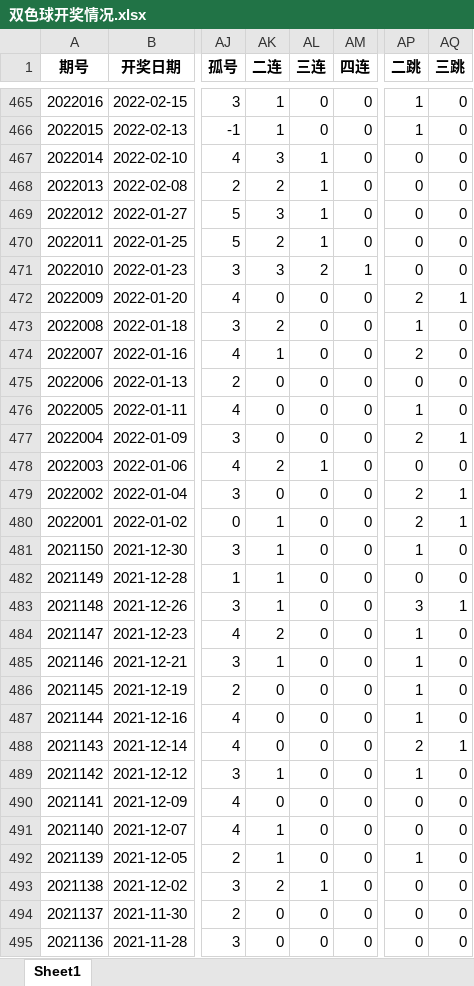
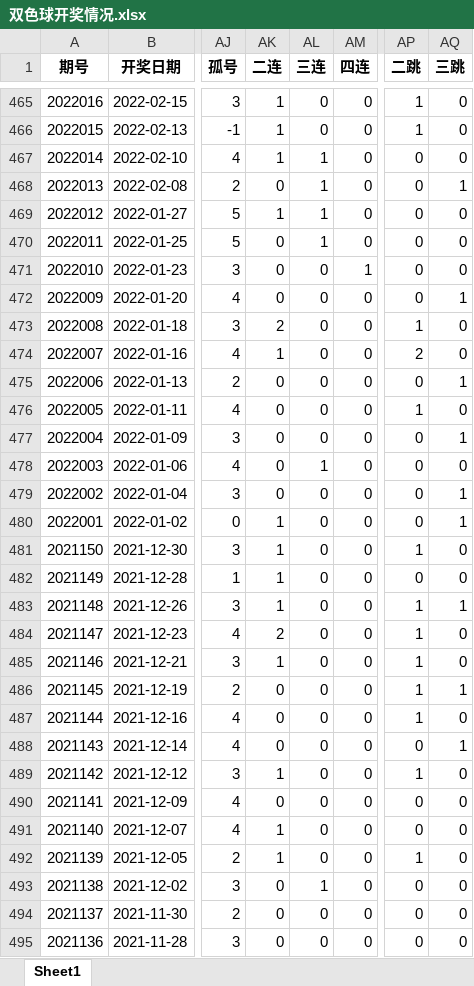
Before and after one commit to konglr/Lottery, an Excel workbook: 双色球开奖情况.xlsx, sheet Sheet1, drawn as a sheet; only a part is shown, gaps mark what is left out; values as stored, in another font and other column widths than the file's, no borders; the diff covers the shown part only; the diff names each change by its address in the sheet, - before the commit and + after, or states it on an @@ line.

```diff
--- a/双色球开奖情况.xlsx (sheet Sheet1)
+++ b/双色球开奖情况.xlsx (sheet Sheet1)
-AK467 (二连): 3
+AK467 (二连): 1
-AK468 (二连): 2
+AK468 (二连): 0
-AQ468 (三跳): 0
+AQ468 (三跳): 1
-AK469 (二连): 3
+AK469 (二连): 1
-AK470 (二连): 2
+AK470 (二连): 0
-AK471 (二连): 3
+AK471 (二连): 0
-AL471 (三连): 2
+AL471 (三连): 0
-AP472 (二跳): 2
+AP472 (二跳): 0
-AQ475 (三跳): 0
+AQ475 (三跳): 1
-AP477 (二跳): 2
+AP477 (二跳): 0
-AK478 (二连): 2
+AK478 (二连): 0
-AP479:AP480 (二跳): 2
+AP479:AP480 (二跳): 0
-AP483 (二跳): 3
+AP483 (二跳): 1
-AQ486 (三跳): 0
+AQ486 (三跳): 1
-AP488 (二跳): 2
+AP488 (二跳): 0
-AK493 (二连): 2
+AK493 (二连): 0
```
Also changed, not shown: 851 edited cells elsewhere in this sheet, 3 other files.
